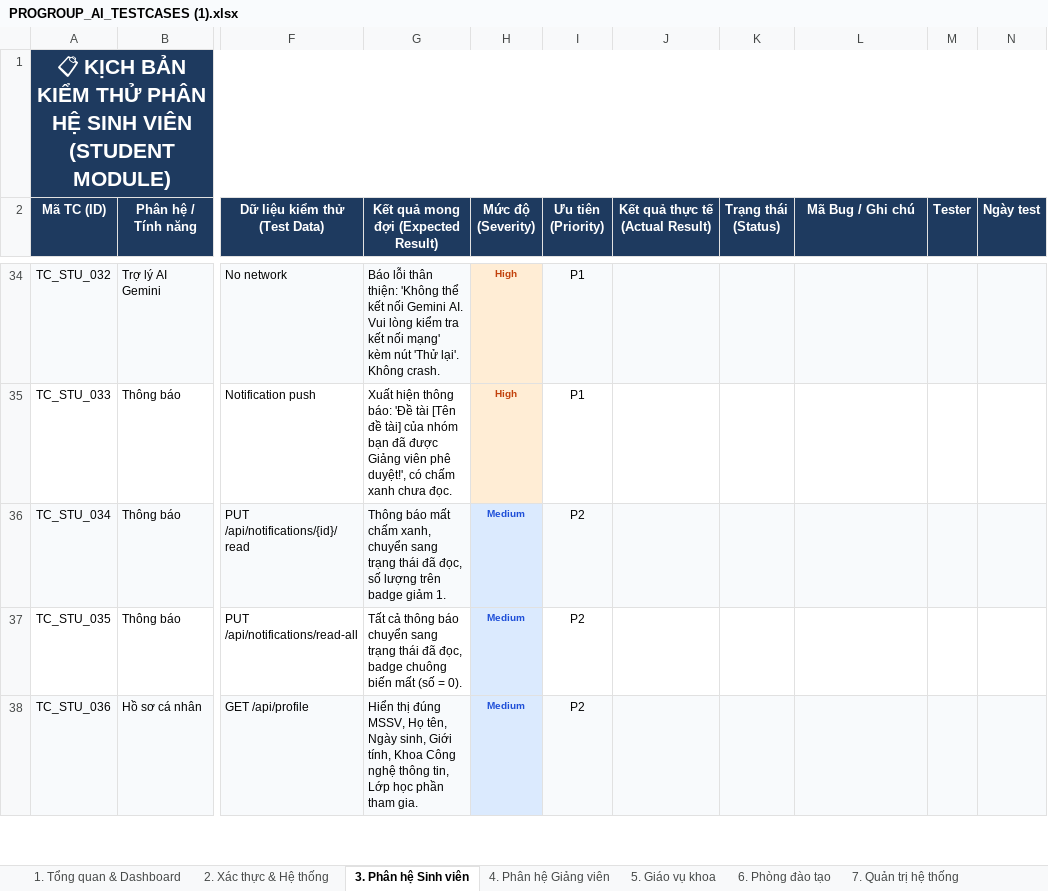
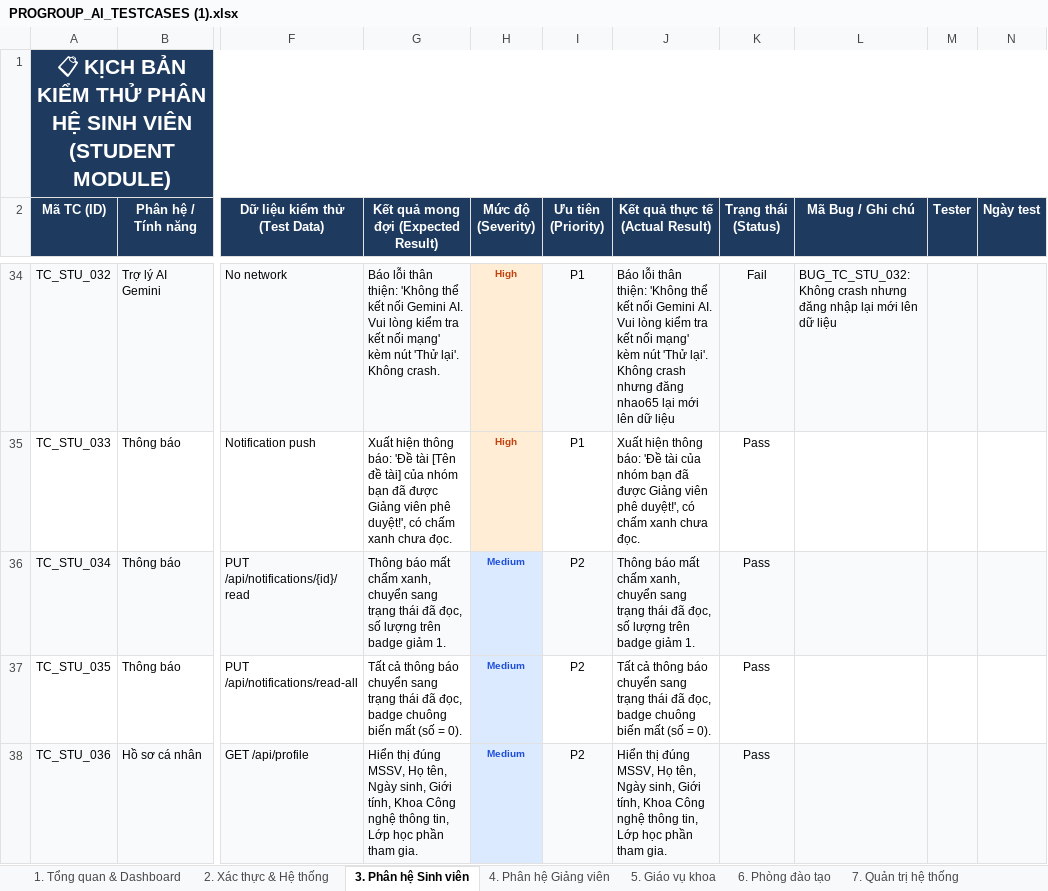
Before and after one commit to nguyentrongnguyen3004-eng/ProGroup_AI, an Excel workbook: PROGROUP_AI_TESTCASES (1).xlsx, sheet 3. Phân hệ Sinh viên, drawn as a sheet; only a part is shown, gaps mark what is left out; values as stored, in another font and other column widths than the file's, no borders; the diff covers the shown part only; the diff names each change by its address in the sheet, - before the commit and + after, or states it on an @@ line.

Commit message:
Add files via upload
test xong sheet 3 4 phân hệ sinh viên và giảng viên

```diff
--- a/PROGROUP_AI_TESTCASES (1).xlsx (sheet 3. Phân hệ Sinh viên)
+++ b/PROGROUP_AI_TESTCASES (1).xlsx (sheet 3. Phân hệ Sinh viên)
-J34 (Kết quả thực tế (Actual Result)): (empty)
+J34 (Kết quả thực tế (Actual Result)): Báo lỗi thân thiện: 'Không thể kết nối Gemini AI. Vui lòng kiểm tra kết nối mạng' kèm nút 'Thử lại'. Không crash nhưng đăng nhao65 lại mới lên dữ liệu
-K34 (Trạng thái (Status)): (empty)
+K34 (Trạng thái (Status)): Fail
-L34 (Mã Bug / Ghi chú): (empty)
+L34 (Mã Bug / Ghi chú): BUG_TC_STU_032: Không crash nhưng đăng nhập lại mới lên dữ liệu
-J35 (Kết quả thực tế (Actual Result)): (empty)
+J35 (Kết quả thực tế (Actual Result)): Xuất hiện thông báo: 'Đề tài của nhóm bạn đã được Giảng viên phê duyệt!', có chấm xanh chưa đọc.
-K35:K38 (Trạng thái (Status)): (empty)
+K35:K38 (Trạng thái (Status)): Pass
-J36 (Kết quả thực tế (Actual Result)): (empty)
+J36 (Kết quả thực tế (Actual Result)): Thông báo mất chấm xanh, chuyển sang trạng thái đã đọc, số lượng trên badge giảm 1.
-J37 (Kết quả thực tế (Actual Result)): (empty)
+J37 (Kết quả thực tế (Actual Result)): Tất cả thông báo chuyển sang trạng thái đã đọc, badge chuông biến mất (số = 0).
-J38 (Kết quả thực tế (Actual Result)): (empty)
+J38 (Kết quả thực tế (Actual Result)): Hiển thị đúng MSSV, Họ tên, Ngày sinh, Giới tính, Khoa Công nghệ thông tin, Lớp học phần tham gia.
```
Also changed, not shown: 68 edited cells and cell formats elsewhere in this sheet, sheet 1. Tổng quan & Dashboard.
